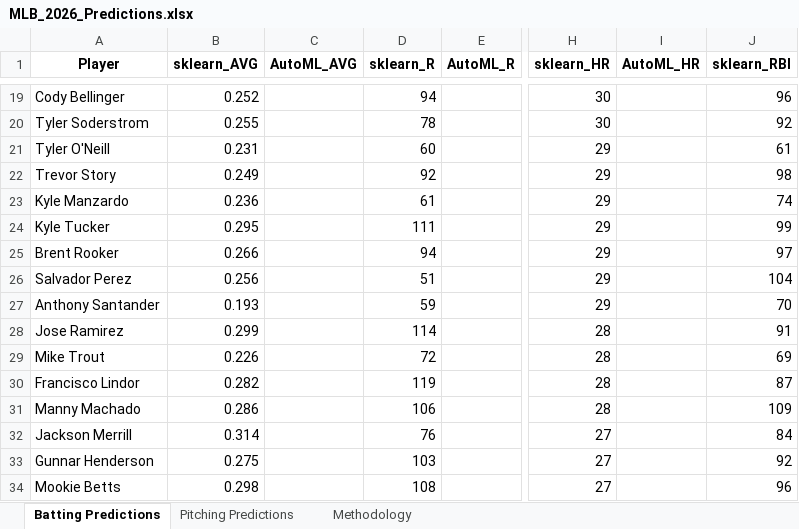
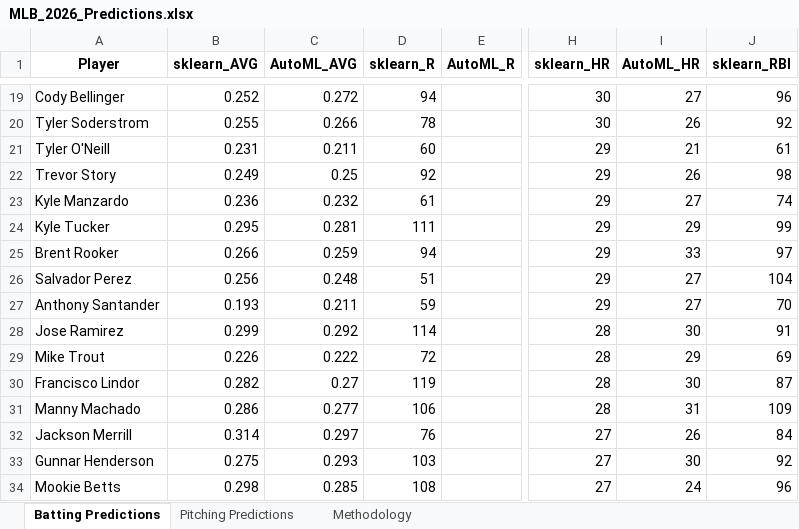
Before and after one commit to alexanderpanetta/baseball-ml-predictions, an Excel workbook: output/MLB_2026_Predictions.xlsx, sheet Batting Predictions, drawn as a sheet; only a part is shown, gaps mark what is left out; values as stored, in another font and other column widths than the file's, no borders; the diff covers the shown part only; the diff names each change by its address in the sheet, - before the commit and + after, or states it on an @@ line.

```diff
--- a/output/MLB_2026_Predictions.xlsx (sheet Batting Predictions)
+++ b/output/MLB_2026_Predictions.xlsx (sheet Batting Predictions)
-C19 (AutoML_AVG): (empty)
+C19 (AutoML_AVG): 0.272
-I19 (AutoML_HR): (empty)
+I19 (AutoML_HR): 27
-C20 (AutoML_AVG): (empty)
+C20 (AutoML_AVG): 0.266
-I20 (AutoML_HR): (empty)
+I20 (AutoML_HR): 26
-C21 (AutoML_AVG): (empty)
+C21 (AutoML_AVG): 0.211
-I21 (AutoML_HR): (empty)
+I21 (AutoML_HR): 21
-C22 (AutoML_AVG): (empty)
+C22 (AutoML_AVG): 0.25
-I22 (AutoML_HR): (empty)
+I22 (AutoML_HR): 26
-C23 (AutoML_AVG): (empty)
+C23 (AutoML_AVG): 0.232
-I23 (AutoML_HR): (empty)
+I23 (AutoML_HR): 27
-C24 (AutoML_AVG): (empty)
+C24 (AutoML_AVG): 0.281
-I24 (AutoML_HR): (empty)
+I24 (AutoML_HR): 29
-C25 (AutoML_AVG): (empty)
+C25 (AutoML_AVG): 0.259
-I25 (AutoML_HR): (empty)
+I25 (AutoML_HR): 33
-C26 (AutoML_AVG): (empty)
+C26 (AutoML_AVG): 0.248
-I26:I27 (AutoML_HR): (empty)
+I26:I27 (AutoML_HR): 27
-C27 (AutoML_AVG): (empty)
+C27 (AutoML_AVG): 0.211
-C28 (AutoML_AVG): (empty)
+C28 (AutoML_AVG): 0.292
-I28 (AutoML_HR): (empty)
+I28 (AutoML_HR): 30
-C29 (AutoML_AVG): (empty)
+C29 (AutoML_AVG): 0.222
-I29 (AutoML_HR): (empty)
+I29 (AutoML_HR): 29
-C30 (AutoML_AVG): (empty)
+C30 (AutoML_AVG): 0.27
-I30 (AutoML_HR): (empty)
+I30 (AutoML_HR): 30
-C31 (AutoML_AVG): (empty)
+C31 (AutoML_AVG): 0.277
-I31 (AutoML_HR): (empty)
+I31 (AutoML_HR): 31
-C32 (AutoML_AVG): (empty)
+C32 (AutoML_AVG): 0.297
-I32 (AutoML_HR): (empty)
+I32 (AutoML_HR): 26
-C33 (AutoML_AVG): (empty)
+C33 (AutoML_AVG): 0.293
-I33 (AutoML_HR): (empty)
+I33 (AutoML_HR): 30
-C34 (AutoML_AVG): (empty)
+C34 (AutoML_AVG): 0.285
-I34 (AutoML_HR): (empty)
+I34 (AutoML_HR): 24
```
Also changed, not shown: 664 edited cells elsewhere in this sheet, sheet Methodology, 8 other files.
